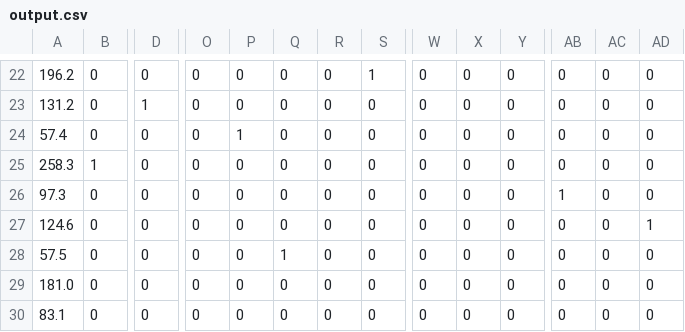
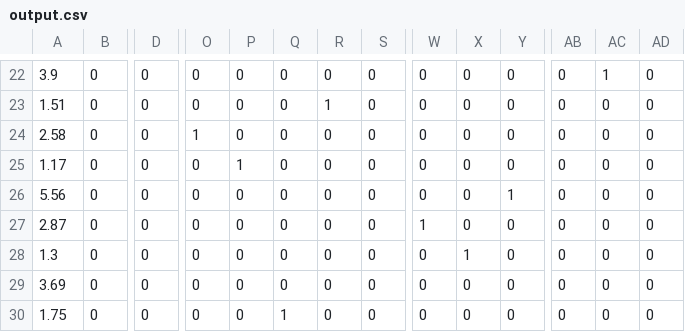
Before and after one commit to edlansiaux/muinther, a CSV file: vignettes/output.csv, drawn as a sheet; only a part is shown, gaps mark what is left out; the diff covers the shown part only; the diff names each change by its address in the sheet, - before the commit and + after, or states it on an @@ line.

```diff
--- a/vignettes/output.csv
+++ b/vignettes/output.csv
-A22: 196.2
+A22: 3.9
-S22: 1
+S22: 0
-AC22: 0
+AC22: 1
-A23: 131.2
+A23: 1.51
-D23: 1
+D23: 0
-R23: 0
+R23: 1
-A24: 57.4
+A24: 2.58
-O24: 0
+O24: 1
-P24: 1
+P24: 0
-A25: 258.3
+A25: 1.17
-B25: 1
+B25: 0
-P25: 0
+P25: 1
-A26: 97.3
+A26: 5.56
-Y26: 0
+Y26: 1
-AB26: 1
+AB26: 0
-A27: 124.6
+A27: 2.87
-W27: 0
+W27: 1
-AD27: 1
+AD27: 0
-A28: 57.5
+A28: 1.3
-Q28: 1
+Q28: 0
-X28: 0
+X28: 1
-A29: 181.0
+A29: 3.69
-A30: 83.1
+A30: 1.75
-Q30: 0
+Q30: 1
```
Also changed, not shown: 1 added row, 1 removed row and 61 edited cells elsewhere in this file, vignettes/entropy_outputs.csv, 5 other files.
